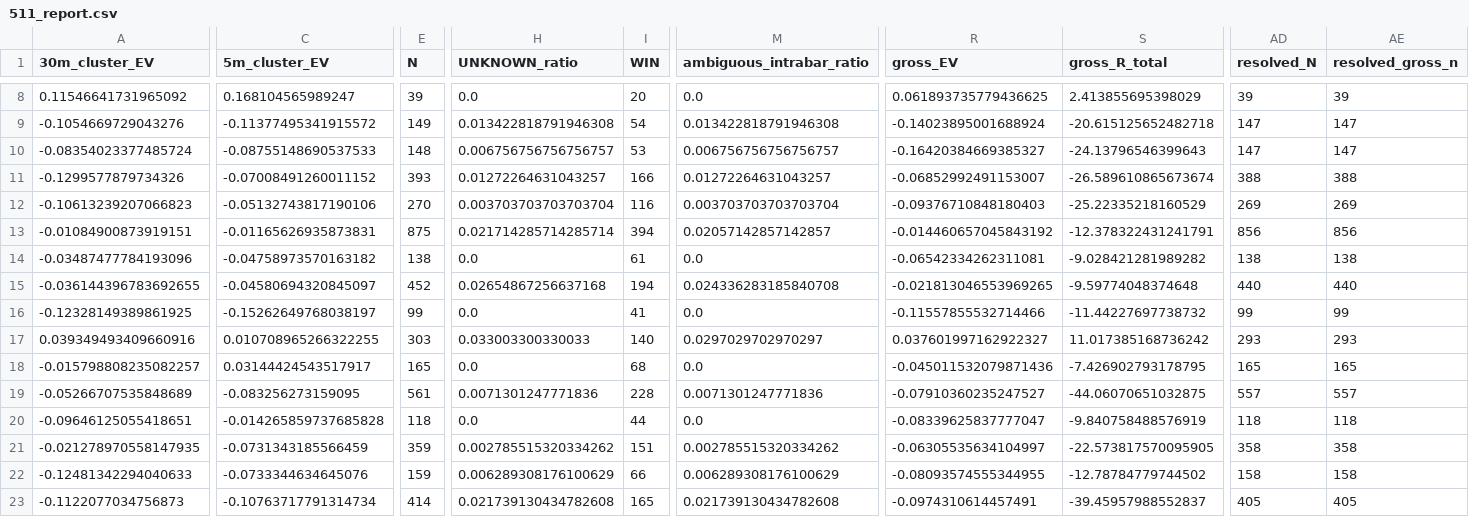
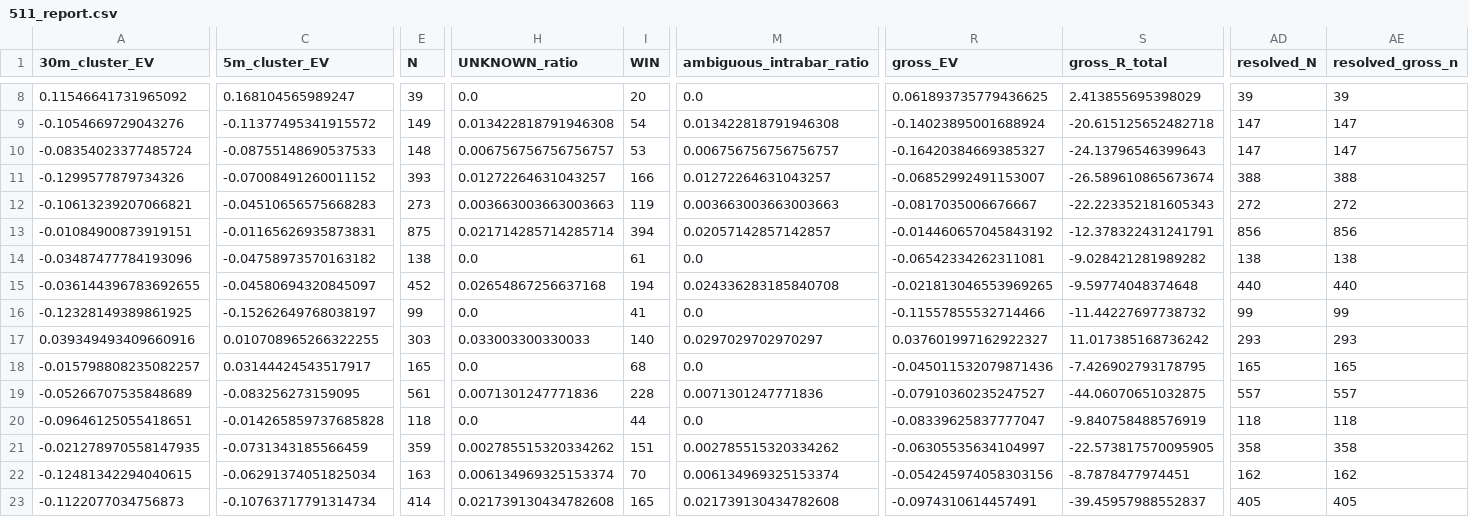
Before and after one commit to Sho-Sho122/mexc-monitor, a CSV file: 511_data/forward/511_report.csv, drawn as a sheet; only a part is shown, gaps mark what is left out; the diff covers the shown part only; the diff names each change by its address in the sheet, - before the commit and + after, or states it on an @@ line.

```diff
--- a/511_data/forward/511_report.csv
+++ b/511_data/forward/511_report.csv
-A12 (30m_cluster_EV): -0.10613239207066823
+A12 (30m_cluster_EV): -0.10613239207066821
-C12 (5m_cluster_EV): -0.05132743817190106
+C12 (5m_cluster_EV): -0.04510656575668283
-E12 (N): 270
+E12 (N): 273
-H12 (UNKNOWN_ratio): 0.003703703703703704
+H12 (UNKNOWN_ratio): 0.003663003663003663
-I12 (WIN): 116
+I12 (WIN): 119
-M12 (ambiguous_intrabar_ratio): 0.003703703703703704
+M12 (ambiguous_intrabar_ratio): 0.003663003663003663
-R12 (gross_EV): -0.09376710848180403
+R12 (gross_EV): -0.0817035006676667
-S12 (gross_R_total): -25.22335218160529
+S12 (gross_R_total): -22.223352181605343
-AD12 (resolved_N): 269
+AD12 (resolved_N): 272
-AE12 (resolved_gross_n): 269
+AE12 (resolved_gross_n): 272
-A22 (30m_cluster_EV): -0.12481342294040633
+A22 (30m_cluster_EV): -0.12481342294040615
-C22 (5m_cluster_EV): -0.0733344634645076
+C22 (5m_cluster_EV): -0.06291374051825034
-E22 (N): 159
+E22 (N): 163
-H22 (UNKNOWN_ratio): 0.006289308176100629
+H22 (UNKNOWN_ratio): 0.006134969325153374
-I22 (WIN): 66
+I22 (WIN): 70
-M22 (ambiguous_intrabar_ratio): 0.006289308176100629
+M22 (ambiguous_intrabar_ratio): 0.006134969325153374
-R22 (gross_EV): -0.08093574555344955
+R22 (gross_EV): -0.054245974058303156
-S22 (gross_R_total): -12.78784779744502
+S22 (gross_R_total): -8.7878477974451
-AD22 (resolved_N): 158
+AD22 (resolved_N): 162
-AE22 (resolved_gross_n): 158
+AE22 (resolved_gross_n): 162
```
Also changed, not shown: 2 edited cells elsewhere in this file, 511_data/forward/511_shadow_trades.csv, 5 other files.
